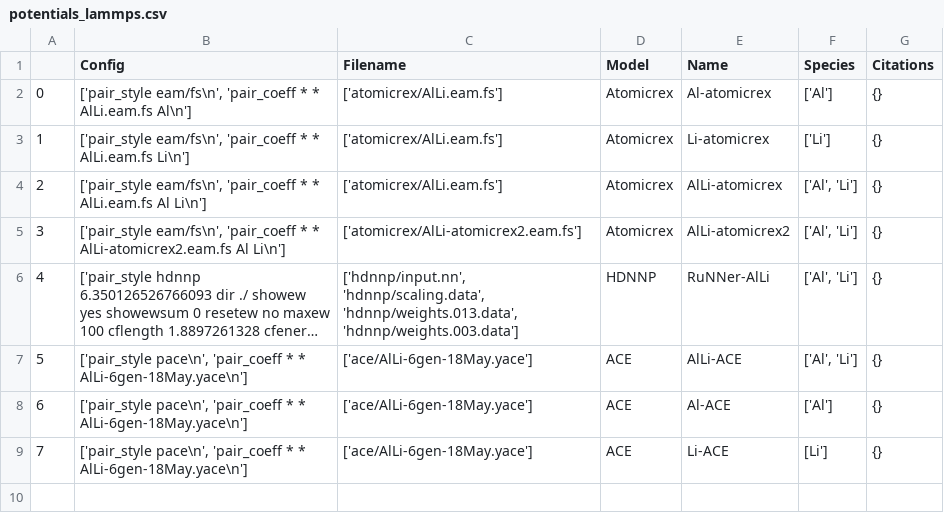
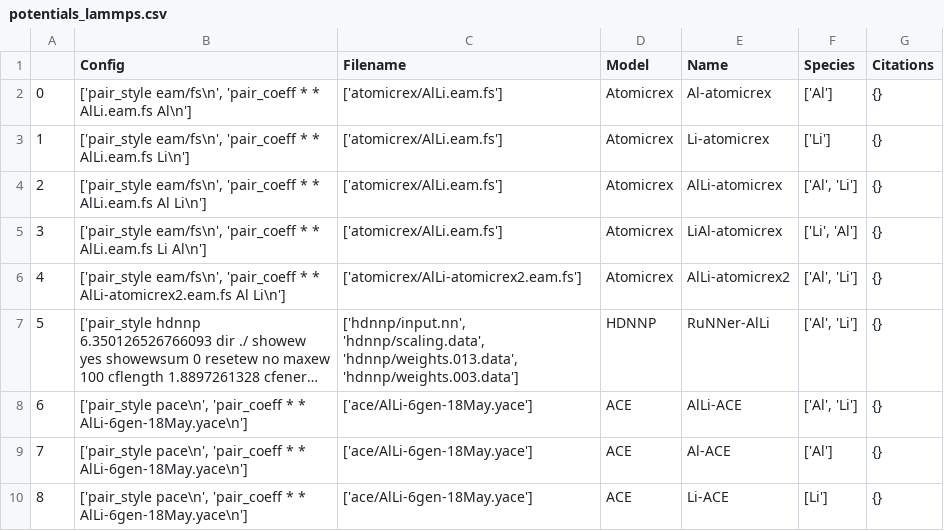
Before and after one commit to pyiron-workshop/potentials-workshop-2022, a CSV file: resources/lammps/potentials/potentials_lammps.csv, drawn as a sheet; long unchanged cells end in …; addresses are those after the commit; the diff names each change by its address in the sheet, - before the commit and + after, or states it on an @@ line.

Commit message:
update potentials

```diff
--- a/resources/lammps/potentials/potentials_lammps.csv
+++ b/resources/lammps/potentials/potentials_lammps.csv
+row 5: 3 | ['pair_style eam/fs\n', 'pair_coeff * * AlLi.eam.fs Li Al\n'] | ['atomicrex/AlLi.eam.fs'] | Atomicrex | LiAl-atomicrex | ['Li', 'Al'] | {}
@@ column A renumbered from row 6 down @@
```
